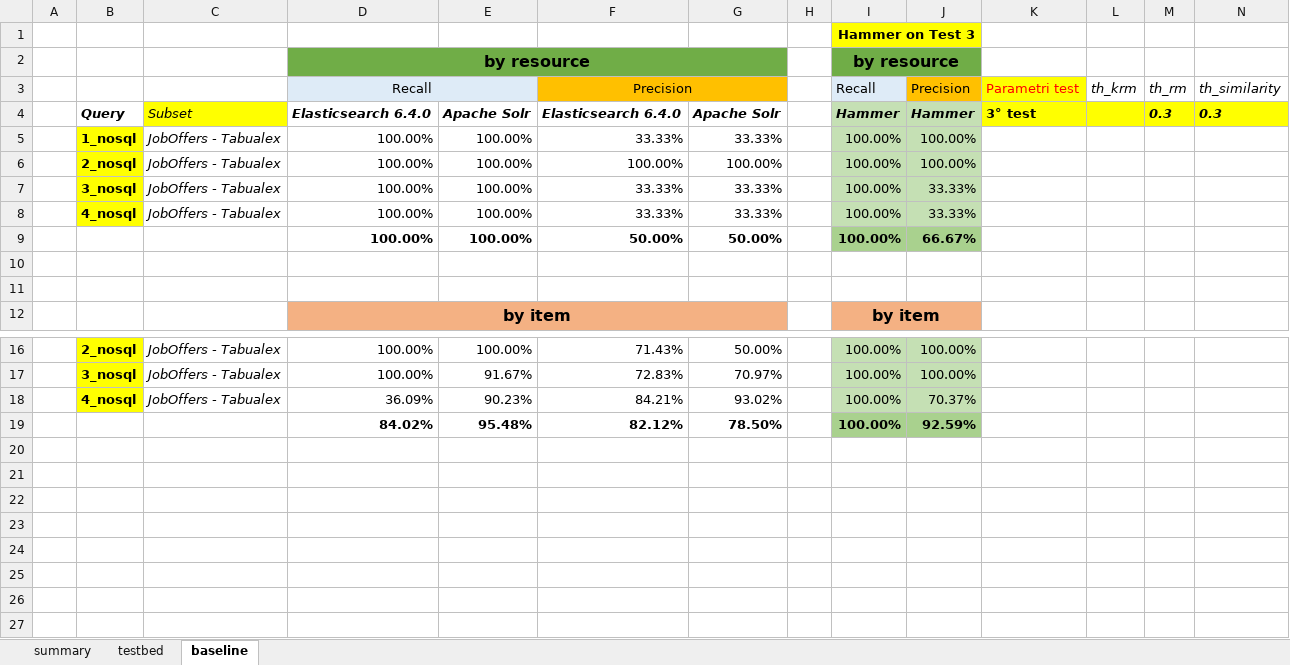
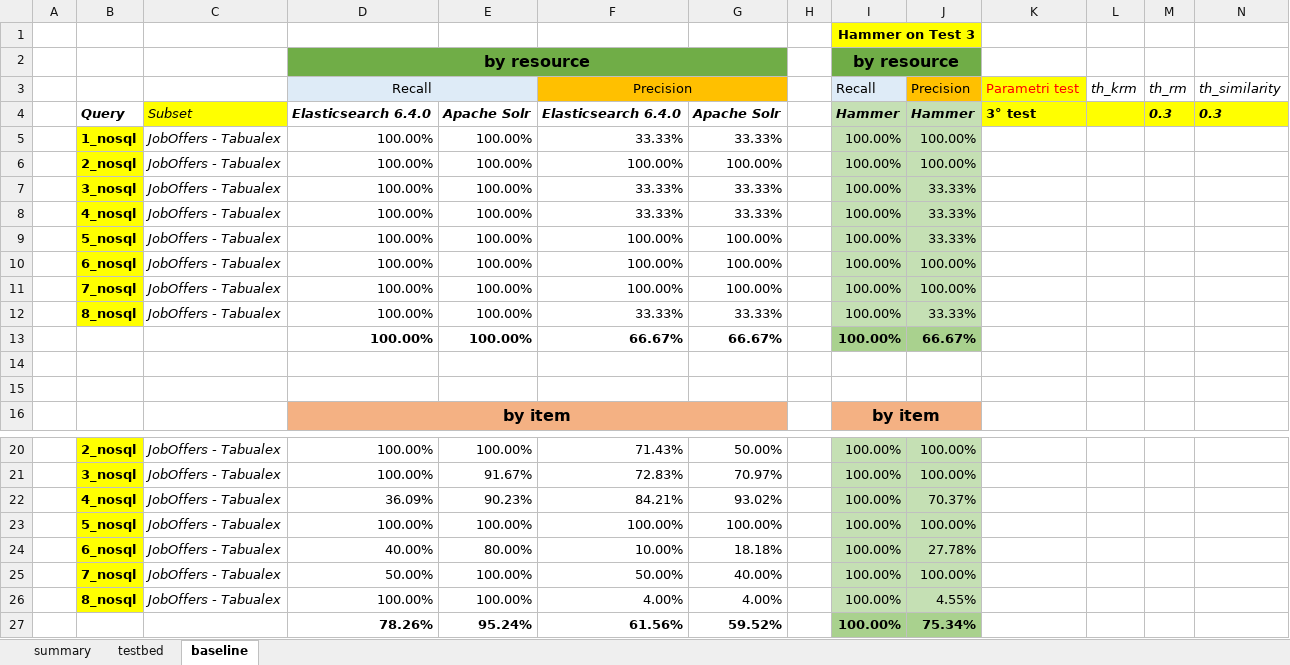
Before and after one commit to HammerProject/HammerDataProject, an Excel workbook: hammer-colombo/nosql-examaples-set/test.xlsx, sheet baseline, drawn as a sheet; only a part is shown, gaps mark what is left out; values as stored, in another font and other column widths than the file's, no borders; removed rows and columns are numbered as before the commit, all else as after; rows hold the shown columns only; the diff names each change by its address in the sheet, - before the commit and + after, or states it on an @@ line.

Commit message:
add test for nosql database

```diff
--- a/hammer-colombo/nosql-examaples-set/test.xlsx (sheet baseline)
+++ b/hammer-colombo/nosql-examaples-set/test.xlsx (sheet baseline)
+row 9:  | 5_nosql | JobOffers - Tabualex | 100.00% | 100.00% | 100.00% | 100.00% |  | 100.00% | 33.33%
+row 10:  | 6_nosql | JobOffers - Tabualex | 100.00% | 100.00% | 100.00% | 100.00% |  | 100.00% | 100.00%
+row 11:  | 7_nosql | JobOffers - Tabualex | 100.00% | 100.00% | 100.00% | 100.00% |  | 100.00% | 100.00%
+row 12:  | 8_nosql | JobOffers - Tabualex | 100.00% | 100.00% | 33.33% | 33.33% |  | 100.00% | 33.33%
-F13 (Precision): 50.00%
+F13 (Precision): 66.67%
-G13: 50.00%
+G13: 66.67%
-row 19:  |  |  | 84.02% | 95.48% | 82.12% | 78.50% |  | 100.00% | 92.59%
+row 23:  | 5_nosql | JobOffers - Tabualex | 100.00% | 100.00% | 100.00% | 100.00% |  | 100.00% | 100.00%
+row 24:  | 6_nosql | JobOffers - Tabualex | 40.00% | 80.00% | 10.00% | 18.18% |  | 100.00% | 27.78%
+row 25:  | 7_nosql | JobOffers - Tabualex | 50.00% | 100.00% | 50.00% | 40.00% |  | 100.00% | 100.00%
+row 26:  | 8_nosql | JobOffers - Tabualex | 100.00% | 100.00% | 4.00% | 4.00% |  | 100.00% | 4.55%
+row 27:  |  |  | 78.26% | 95.24% | 61.56% | 59.52% |  | 100.00% | 75.34%
```
Also changed, not shown: sheet summary, formulas that keep their value, 12 other files.
